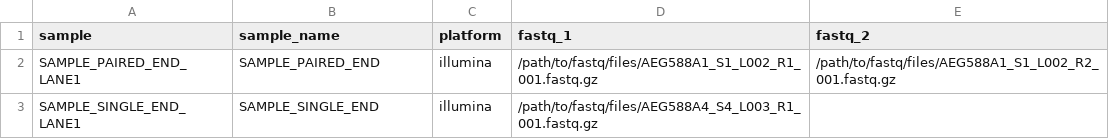
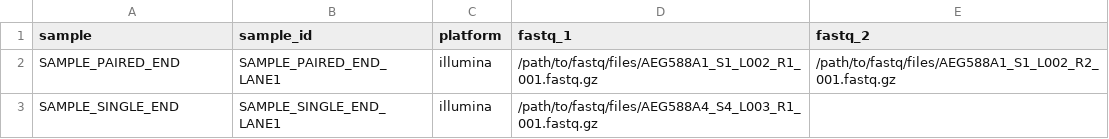
Before and after one commit to NBISweden/biovat, a CSV file: assets/samplesheet.csv, drawn as a sheet.

Commit message:
Switch unique sample ID and sample name around to match nf-core standards

```diff
--- a/assets/samplesheet.csv
+++ b/assets/samplesheet.csv
@@ -1,3 +1,3 @@
-sample,sample_name,platform,fastq_1,fastq_2
-SAMPLE_PAIRED_END_LANE1,SAMPLE_PAIRED_END,illumina,/path/to/fastq/files/AEG588A1_S1_L002_R1_001.fastq.gz,/path/to/fastq/files/AEG588A1_S1_L002_R2_001.fastq.gz
-SAMPLE_SINGLE_END_LANE1,SAMPLE_SINGLE_END,illumina,/path/to/fastq/files/AEG588A4_S4_L003_R1_001.fastq.gz,
+sample,sample_id,platform,fastq_1,fastq_2
+SAMPLE_PAIRED_END,SAMPLE_PAIRED_END_LANE1,illumina,/path/to/fastq/files/AEG588A1_S1_L002_R1_001.fastq.gz,/path/to/fastq/files/AEG588A1_S1_L002_R2_001.fastq.gz
+SAMPLE_SINGLE_END,SAMPLE_SINGLE_END_LANE1,illumina,/path/to/fastq/files/AEG588A4_S4_L003_R1_001.fastq.gz,
```
Also changed, not shown: 1 other file.
